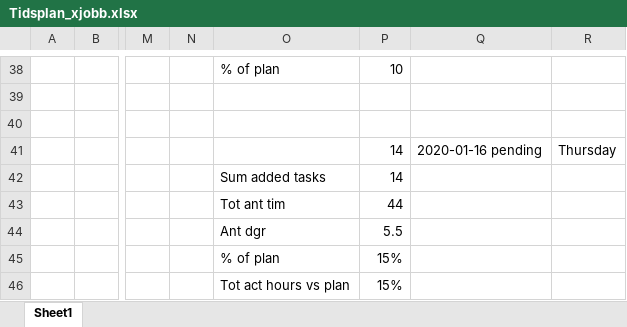
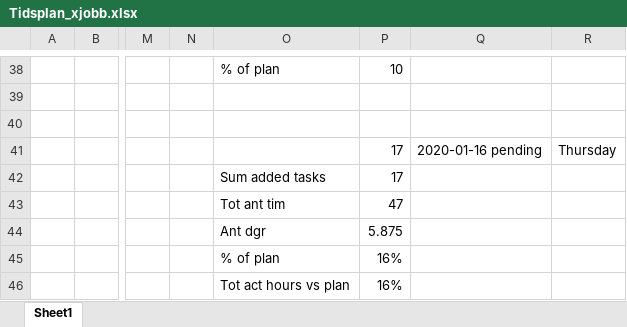
Before and after one commit to carlschlyter/mi_thesis, an Excel workbook: Tidsplan_xjobb.xlsx, sheet Sheet1, drawn as a sheet; only a part is shown, gaps mark what is left out; values as stored, in another font and other column widths than the file's, no borders; the diff names each change by its address in the sheet, - before the commit and + after, or states it on an @@ line.

Commit message:
updated tidsplan

```diff
--- a/Tidsplan_xjobb.xlsx (sheet Sheet1)
+++ b/Tidsplan_xjobb.xlsx (sheet Sheet1)
-P41:P42: 14
+P41:P42: 17
-P43: 44
+P43: 47
-P44: 5.5
+P44: 5.875
-P45:P46: 15%
+P45:P46: 16%
```
